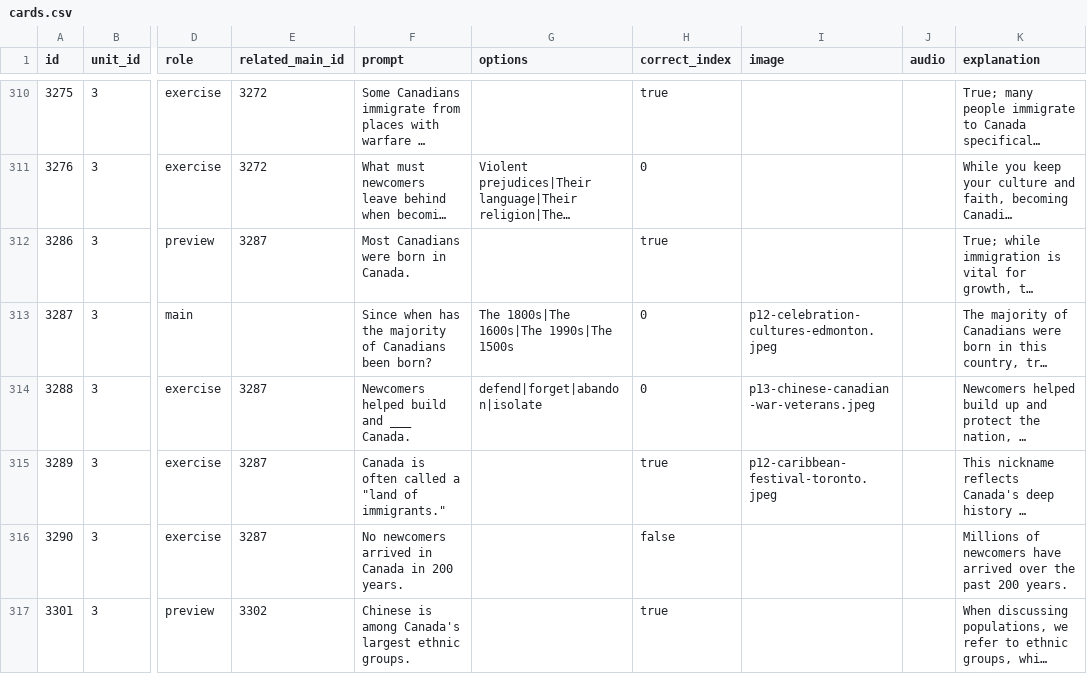
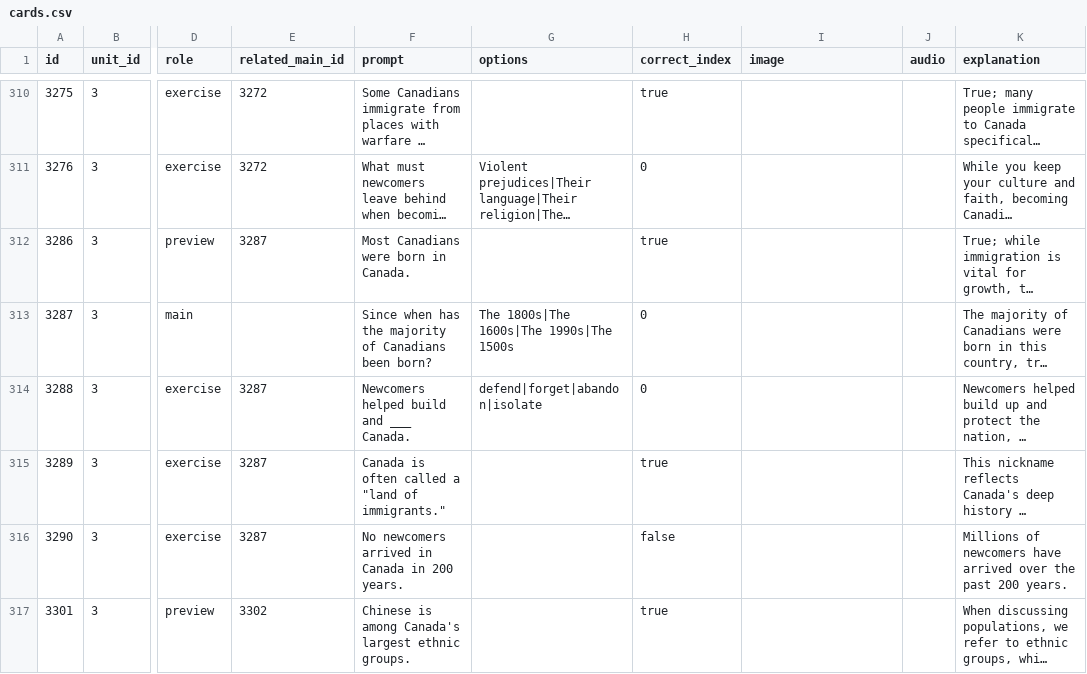
Before and after one commit to yaaddi-courses/canadian-citizenship, a CSV file: source/cards.csv, drawn as a sheet; only a part is shown, gaps mark what is left out; long unchanged cells end in …; the diff covers the shown part only; the diff names each change by its address in the sheet, - before the commit and + after, or states it on an @@ line.

Commit message:
Remove card images flagged as irrelevant by the image_relevance review check

```diff
--- a/source/cards.csv
+++ b/source/cards.csv
-I313 (image): p12-celebration-cultures-edmonton.jpeg
+I313 (image): (empty)
-I314 (image): p13-chinese-canadian-war-veterans.jpeg
+I314 (image): (empty)
-I315 (image): p12-caribbean-festival-toronto.jpeg
+I315 (image): (empty)
```
Also changed, not shown: 32 edited cells elsewhere in this file.
